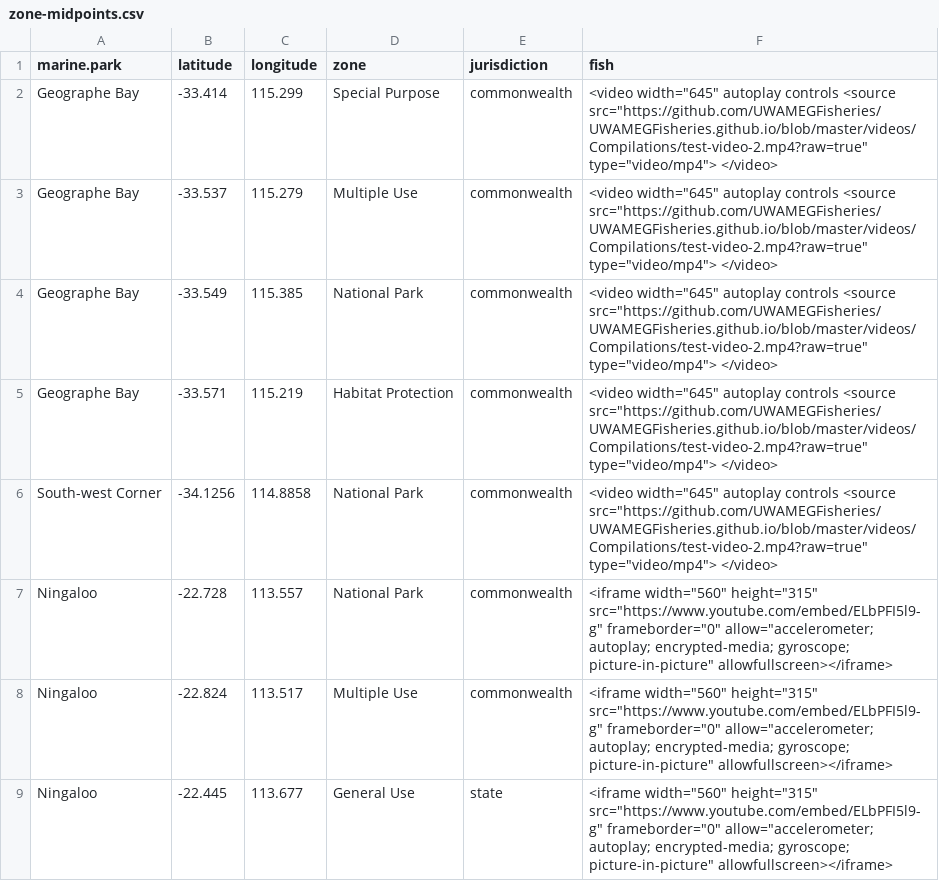
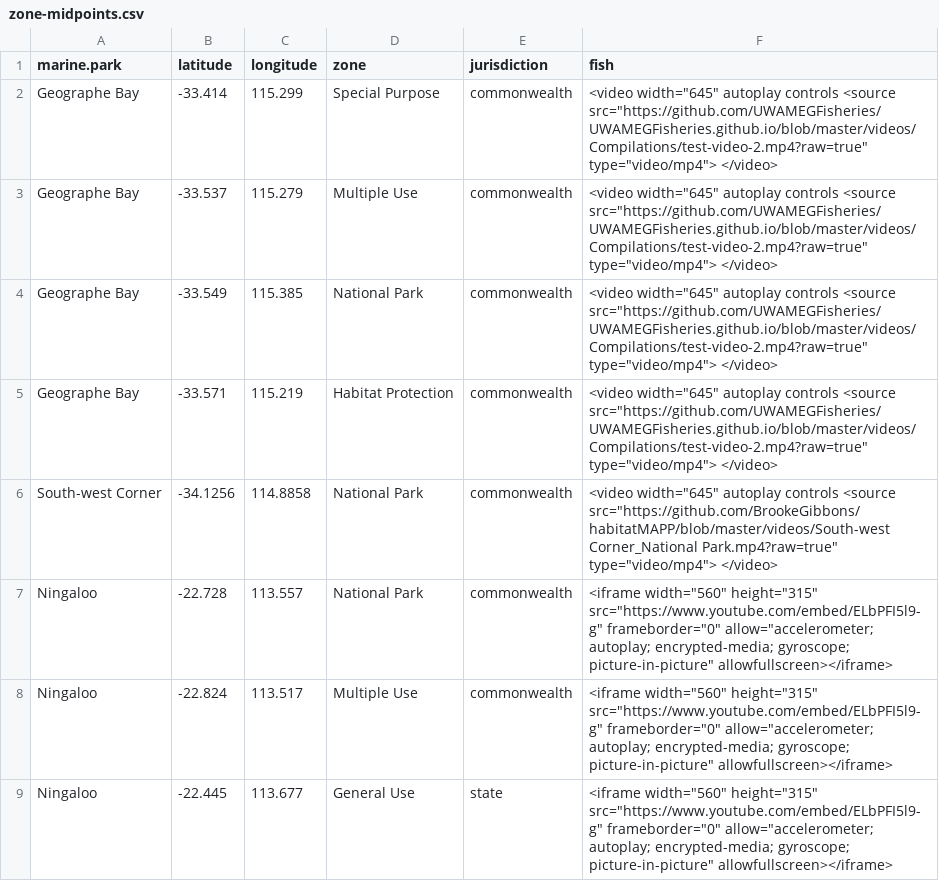
Before and after one commit to BrookeGibbons/habitatMAPP, a CSV file: data/zone-midpoints.csv, drawn as a sheet; only a part is shown.

Commit message:
commit

```diff
--- a/data/zone-midpoints.csv
+++ b/data/zone-midpoints.csv
@@ -5,3 +5,3 @@ Geographe Bay,-33.549,115.385,National Park,commonwealth,"<video width=""645"" a
 Geographe Bay,-33.571,115.219,Habitat Protection,commonwealth,"<video width=""645"" autoplay controls <source src=""https://github.com/UWAMEGFisheries/UWAMEGFisheries.github.io/blob/master/videos/Compilations/test-video-2.mp4?raw=true"" type=""video/mp4""> </video>"
-South-west Corner,-34.1256,114.8858,National Park,commonwealth,"<video width=""645"" autoplay controls <source src=""https://github.com/UWAMEGFisheries/UWAMEGFisheries.github.io/blob/master/videos/Compilations/test-video-2.mp4?raw=true"" type=""video/mp4""> </video>"
+South-west Corner,-34.1256,114.8858,National Park,commonwealth,"<video width=""645"" autoplay controls <source src=""https://github.com/BrookeGibbons/habitatMAPP/blob/master/videos/South-west Corner_National Park.mp4?raw=true"" type=""video/mp4""> </video>"
 Ningaloo,-22.728,113.557,National Park,commonwealth,"<iframe width=""560"" height=""315"" src=""https://www.youtube.com/embed/ELbPFI5l9-g"" frameborder=""0"" allow=""accelerometer; autoplay; encrypted-media; gyroscope; picture-in-picture"" allowfullscreen></iframe>"
```
